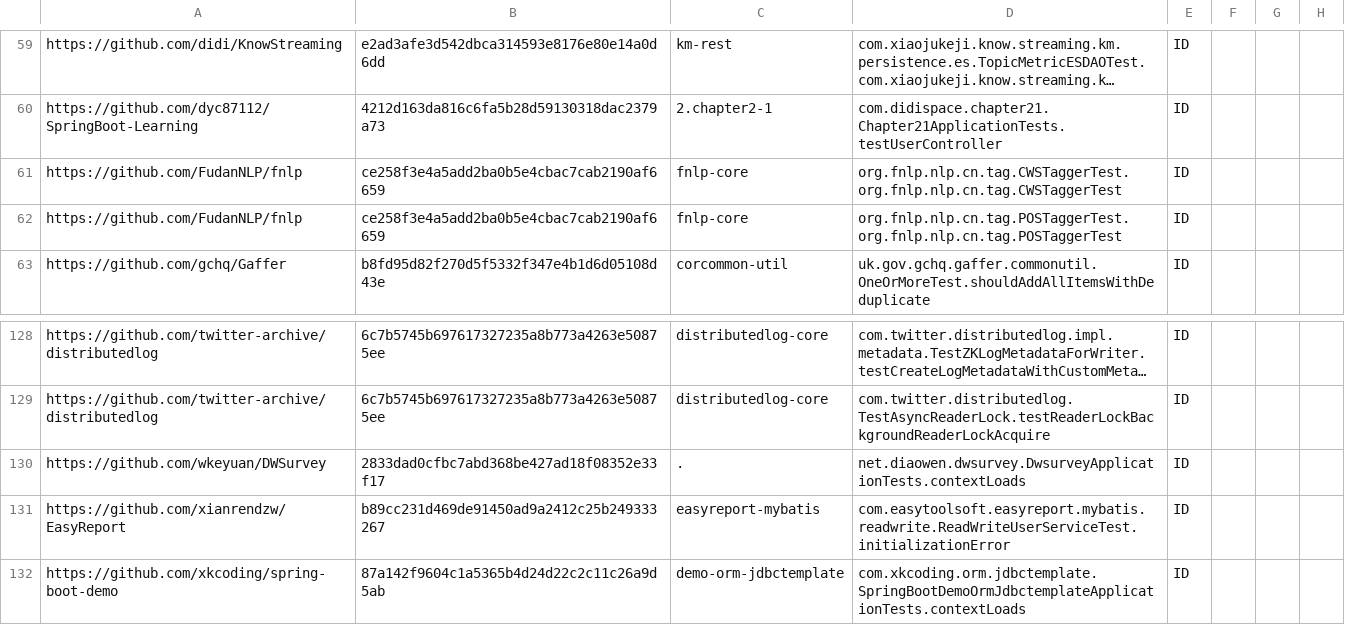
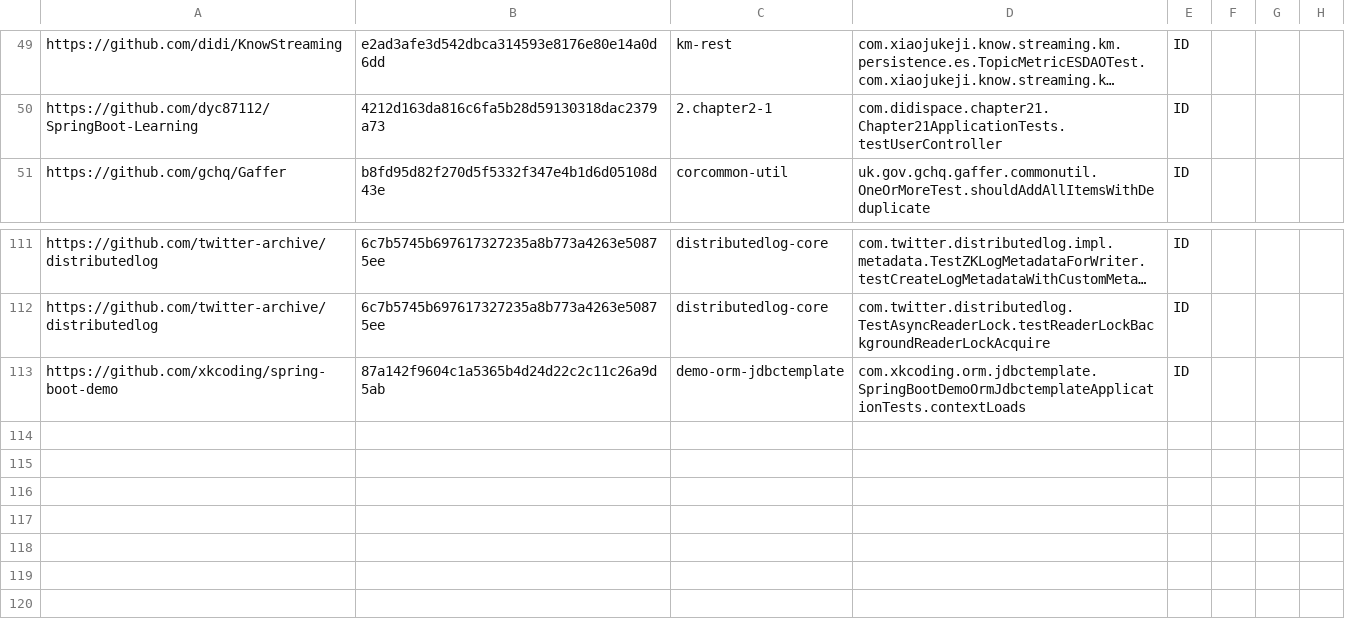
Before and after one commit to winglam/idoft-637, a CSV file: id-pr-data.csv, drawn as a sheet; only a part is shown, gaps mark what is left out; long unchanged cells end in …; the diff covers the shown part only; the diff names each change by its address in the sheet, - before the commit and + after, or states it on an @@ line.

Commit message:
remove deterministically failed tests from id-pr-data.csv

```diff
--- a/id-pr-data.csv
+++ b/id-pr-data.csv
-row 61: https://github.com/FudanNLP/fnlp | ce258f3e4a5add2ba0b5e4cbac7cab2190af6659 | fnlp-core | org.fnlp.nlp.cn.tag.CWSTaggerTest.org.fnlp.nlp.cn.tag.CWSTaggerTest | ID
-row 62: https://github.com/FudanNLP/fnlp | ce258f3e4a5add2ba0b5e4cbac7cab2190af6659 | fnlp-core | org.fnlp.nlp.cn.tag.POSTaggerTest.org.fnlp.nlp.cn.tag.POSTaggerTest | ID
-row 130: https://github.com/wkeyuan/DWSurvey | 2833dad0cfbc7abd368be427ad18f08352e33f17 | . | net.diaowen.dwsurvey.DwsurveyApplicationTests.contextLoads | ID
-row 131: https://github.com/xianrendzw/EasyReport | b89cc231d469de91450ad9a2412c25b249333267 | easyreport-mybatis | com.easytoolsoft.easyreport.mybatis.readwrite.ReadWriteUserServiceTest.initializationError | ID
```
Also changed, not shown: 15 removed rows elsewhere in this file.
